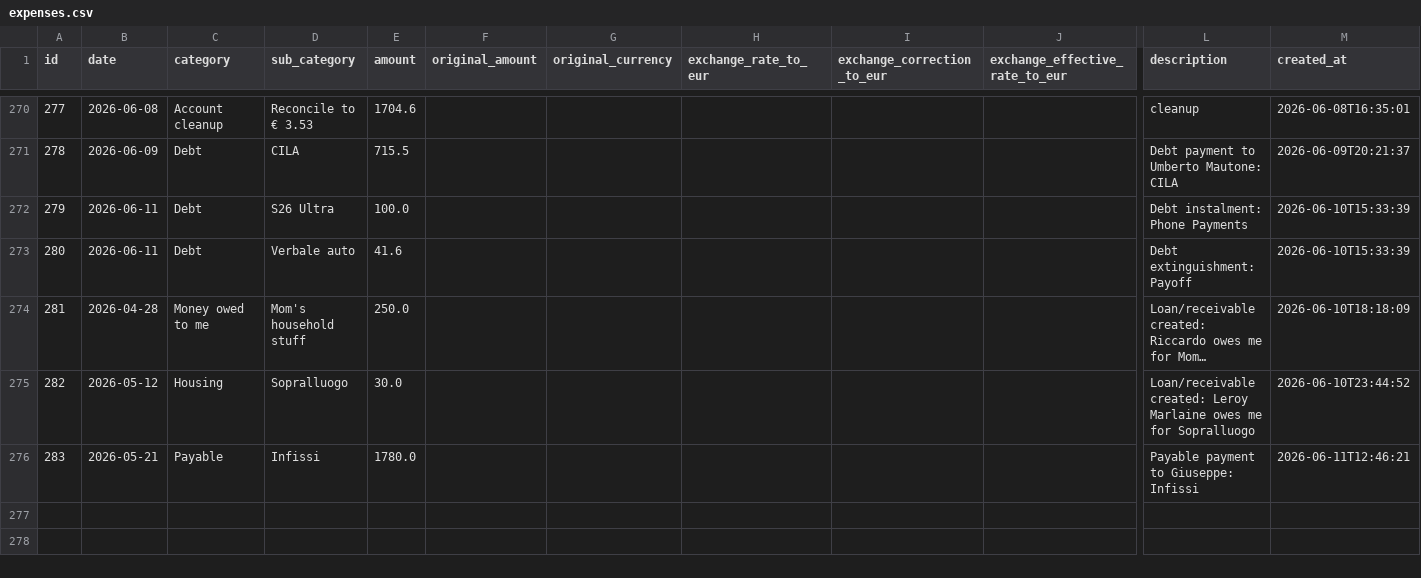
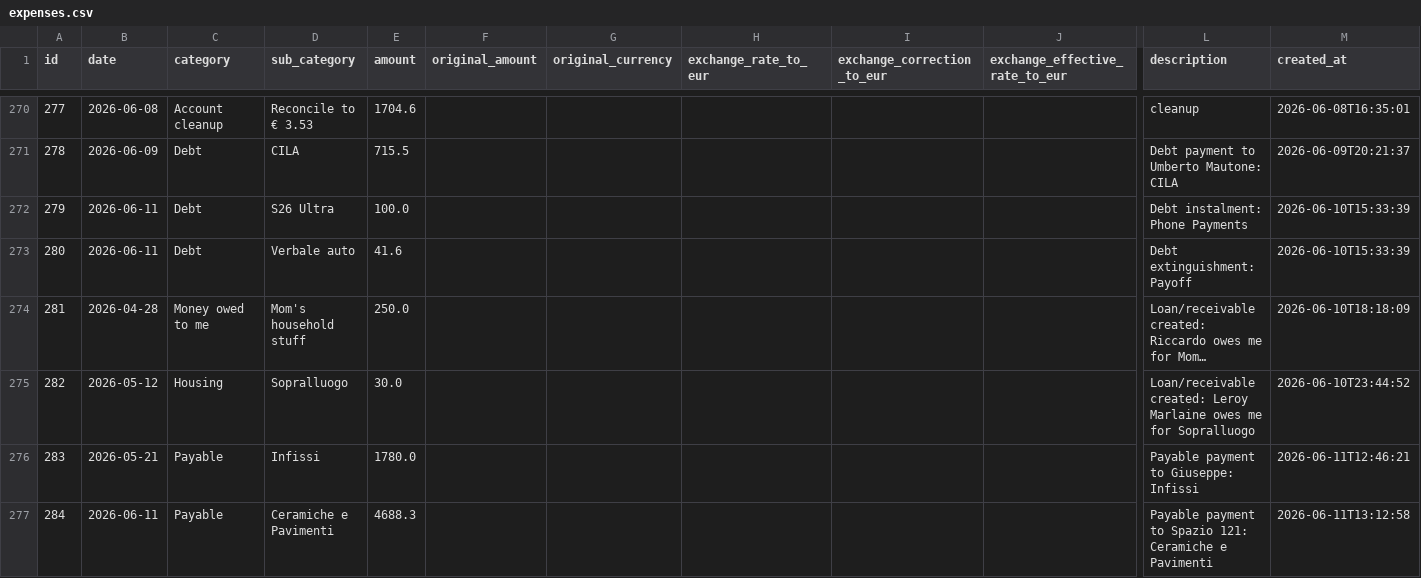
Before and after one commit to FiengoKineton/manager-money, a CSV file: data/expenses.csv, drawn as a sheet; only a part is shown, gaps mark what is left out; long unchanged cells end in …; rows hold the shown columns only; the diff names each change by its address in the sheet, - before the commit and + after, or states it on an @@ line.

```diff
--- a/data/expenses.csv
+++ b/data/expenses.csv
+row 277: 284 | 2026-06-11 | Payable | Ceramiche e Pavimenti | 4688.3 |  |  |  |  |  | Payable payment to Spazio 121: Ceramiche e Pavimenti | 2026-06-11T13:12:58
```
Also changed, not shown: data/expense_project_movements.csv, data/payables.csv, 8 other files.
